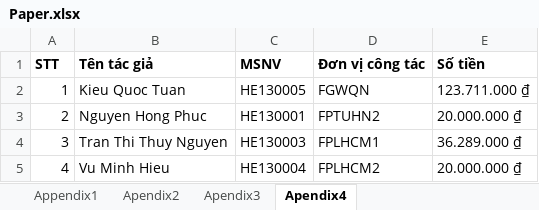
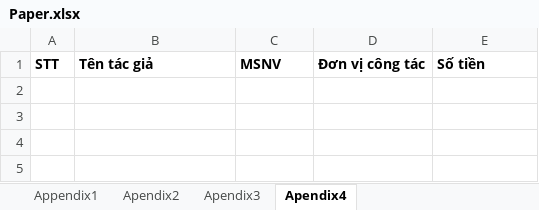
Before and after one commit to FPT-SAP-LAB/Science-Management-and-International-Affairs, an Excel workbook: MANAGER/Excel_template/Download/Paper.xlsx, sheet Apendix4, drawn as a sheet; values as stored, in another font and other column widths than the file's, no borders; the diff names each change by its address in the sheet, - before the commit and + after, or states it on an @@ line.

```diff
--- a/MANAGER/Excel_template/Download/Paper.xlsx (sheet Apendix4)
+++ b/MANAGER/Excel_template/Download/Paper.xlsx (sheet Apendix4)
-row 2: 1 | Kieu Quoc Tuan | HE130005 | FGWQN | 123.711.000 ₫
-row 3: 2 | Nguyen Hong Phuc | HE130001 | FPTUHN2 | 20.000.000 ₫
-row 4: 3 | Tran Thi Thuy Nguyen | HE130003 | FPLHCM1 | 36.289.000 ₫
-row 5: 4 | Vu Minh Hieu | HE130004 | FPLHCM2 | 20.000.000 ₫
```
Also changed, not shown: sheet Apendix2, sheet Appendix1, sheet Apendix3, 28 other files.
